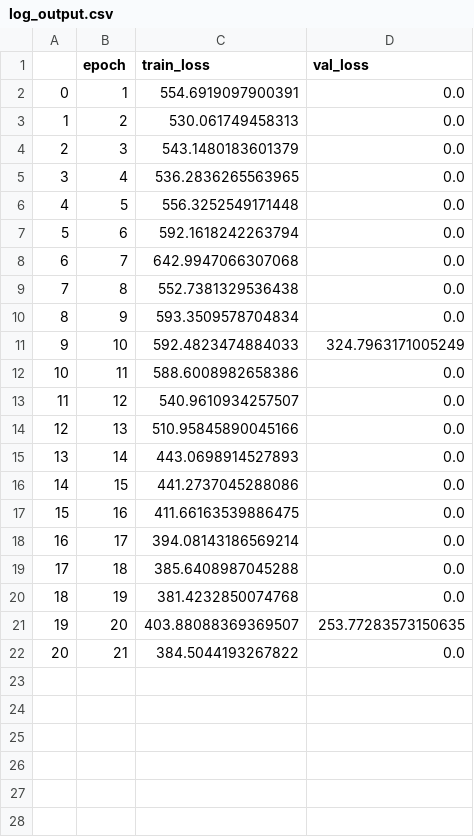
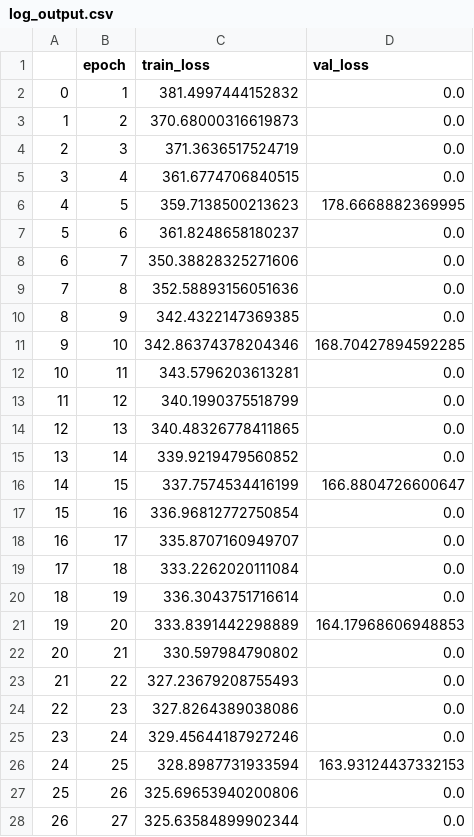
Before and after one commit to kentaroy47/BlazeFace_Person.pytorch, a CSV file: log_output.csv, drawn as a sheet; only a part is shown; the diff covers the shown part only.

Commit message:
update train script

```diff
--- a/log_output.csv
+++ b/log_output.csv
@@ -1,22 +1,28 @@
 ,epoch,train_loss,val_loss
-0,1,554.6919097900391,0.0
-1,2,530.061749458313,0.0
-2,3,543.1480183601379,0.0
-3,4,536.2836265563965,0.0
-4,5,556.3252549171448,0.0
-5,6,592.1618242263794,0.0
-6,7,642.9947066307068,0.0
-7,8,552.7381329536438,0.0
-8,9,593.3509578704834,0.0
-9,10,592.4823474884033,324.7963171005249
-10,11,588.6008982658386,0.0
-11,12,540.9610934257507,0.0
-12,13,510.95845890045166,0.0
-13,14,443.0698914527893,0.0
-14,15,441.2737045288086,0.0
-15,16,411.66163539886475,0.0
-16,17,394.08143186569214,0.0
-17,18,385.6408987045288,0.0
-18,19,381.4232850074768,0.0
-19,20,403.88088369369507,253.77283573150635
-20,21,384.5044193267822,0.0
+0,1,381.4997444152832,0.0
+1,2,370.68000316619873,0.0
+2,3,371.3636517524719,0.0
+3,4,361.6774706840515,0.0
+4,5,359.7138500213623,178.6668882369995
+5,6,361.8248658180237,0.0
+6,7,350.38828325271606,0.0
+7,8,352.58893156051636,0.0
+8,9,342.4322147369385,0.0
+9,10,342.86374378204346,168.70427894592285
+10,11,343.5796203613281,0.0
+11,12,340.1990375518799,0.0
+12,13,340.48326778411865,0.0
+13,14,339.9219479560852,0.0
+14,15,337.7574534416199,166.8804726600647
+15,16,336.96812772750854,0.0
+16,17,335.8707160949707,0.0
+17,18,333.2262020111084,0.0
+18,19,336.3043751716614,0.0
+19,20,333.8391442298889,164.17968606948853
+20,21,330.597984790802,0.0
+21,22,327.23679208755493,0.0
+22,23,327.8264389038086,0.0
+23,24,329.45644187927246,0.0
+24,25,328.8987731933594,163.93124437332153
+25,26,325.69653940200806,0.0
+26,27,325.63584899902344,0.0
```
Also changed, not shown: 5 added rows elsewhere in this file, 1 other file.
